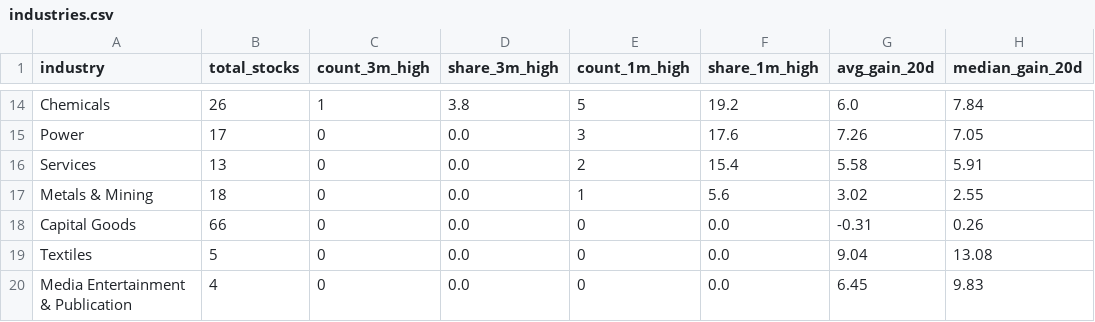
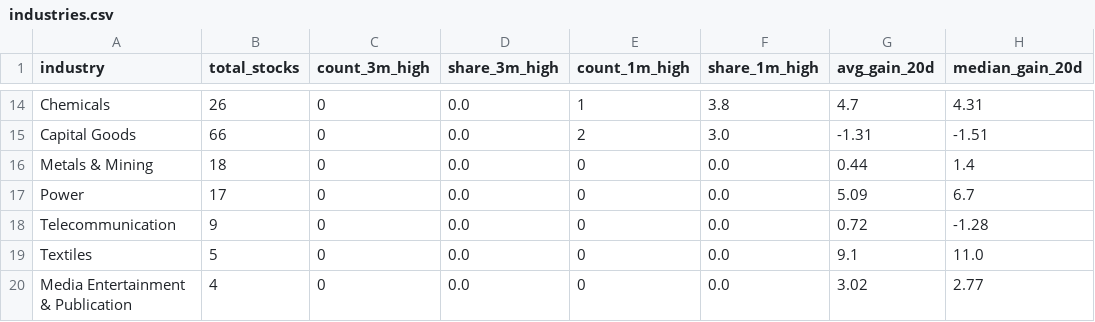
Before and after one commit to pnikam298-source/nse-breadth-ledger, a CSV file: public/data/industries.csv, drawn as a sheet; only a part is shown, gaps mark what is left out; removed rows and columns are numbered as before the commit, all else as after; the diff covers the shown part only; the diff names each change by its address in the sheet, - before the commit and + after, or states it on an @@ line.

```diff
--- a/public/data/industries.csv
+++ b/public/data/industries.csv
-C14 (count_3m_high): 1
+C14 (count_3m_high): 0
-D14 (share_3m_high): 3.8
+D14 (share_3m_high): 0.0
-E14 (count_1m_high): 5
+E14 (count_1m_high): 1
-F14 (share_1m_high): 19.2
+F14 (share_1m_high): 3.8
-G14 (avg_gain_20d): 6.0
+G14 (avg_gain_20d): 4.7
-H14 (median_gain_20d): 7.84
+H14 (median_gain_20d): 4.31
-row 15: Power | 17 | 0 | 0.0 | 3 | 17.6 | 7.26 | 7.05
-row 16: Services | 13 | 0 | 0.0 | 2 | 15.4 | 5.58 | 5.91
+row 15: Capital Goods | 66 | 0 | 0.0 | 2 | 3.0 | -1.31 | -1.51
-E16 (count_1m_high): 1
+E16 (count_1m_high): 0
-F16 (share_1m_high): 5.6
+F16 (share_1m_high): 0.0
-G16 (avg_gain_20d): 3.02
+G16 (avg_gain_20d): 0.44
-H16 (median_gain_20d): 2.55
+H16 (median_gain_20d): 1.4
+row 17: Power | 17 | 0 | 0.0 | 0 | 0.0 | 5.09 | 6.7
-A18 (industry): Capital Goods
+A18 (industry): Telecommunication
-B18 (total_stocks): 66
+B18 (total_stocks): 9
-G18 (avg_gain_20d): -0.31
+G18 (avg_gain_20d): 0.72
-H18 (median_gain_20d): 0.26
+H18 (median_gain_20d): -1.28
-G19 (avg_gain_20d): 9.04
+G19 (avg_gain_20d): 9.1
-H19 (median_gain_20d): 13.08
+H19 (median_gain_20d): 11.0
-G20 (avg_gain_20d): 6.45
+G20 (avg_gain_20d): 3.02
-H20 (median_gain_20d): 9.83
+H20 (median_gain_20d): 2.77
```
Also changed, not shown: 8 added rows, 8 removed rows and 18 edited cells elsewhere in this file, public/data/lists/highs_52w.csv, public/data/sessions_10.csv, 16 other files.
